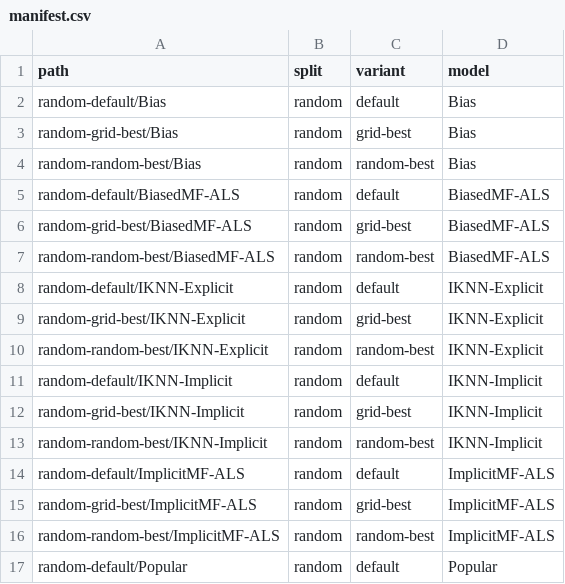
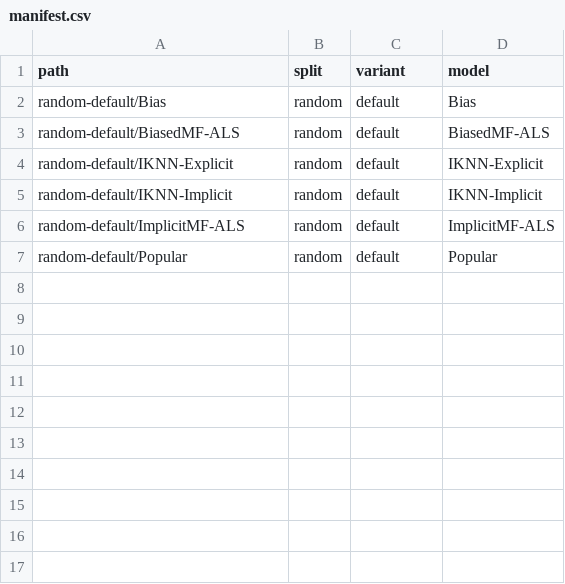
Before and after one commit to lenskit/lenskit-codex, a CSV file: movielens/ML1M/runs/manifest.csv, drawn as a sheet.

```diff
--- a/movielens/ML1M/runs/manifest.csv
+++ b/movielens/ML1M/runs/manifest.csv
@@ -2,16 +2,6 @@ path,split,variant,model
 random-default/Bias,random,default,Bias
-random-grid-best/Bias,random,grid-best,Bias
-random-random-best/Bias,random,random-best,Bias
 random-default/BiasedMF-ALS,random,default,BiasedMF-ALS
-random-grid-best/BiasedMF-ALS,random,grid-best,BiasedMF-ALS
-random-random-best/BiasedMF-ALS,random,random-best,BiasedMF-ALS
 random-default/IKNN-Explicit,random,default,IKNN-Explicit
-random-grid-best/IKNN-Explicit,random,grid-best,IKNN-Explicit
-random-random-best/IKNN-Explicit,random,random-best,IKNN-Explicit
 random-default/IKNN-Implicit,random,default,IKNN-Implicit
-random-grid-best/IKNN-Implicit,random,grid-best,IKNN-Implicit
-random-random-best/IKNN-Implicit,random,random-best,IKNN-Implicit
 random-default/ImplicitMF-ALS,random,default,ImplicitMF-ALS
-random-grid-best/ImplicitMF-ALS,random,grid-best,ImplicitMF-ALS
-random-random-best/ImplicitMF-ALS,random,random-best,ImplicitMF-ALS
 random-default/Popular,random,default,Popular
```
Also changed, not shown: 5 other files.
